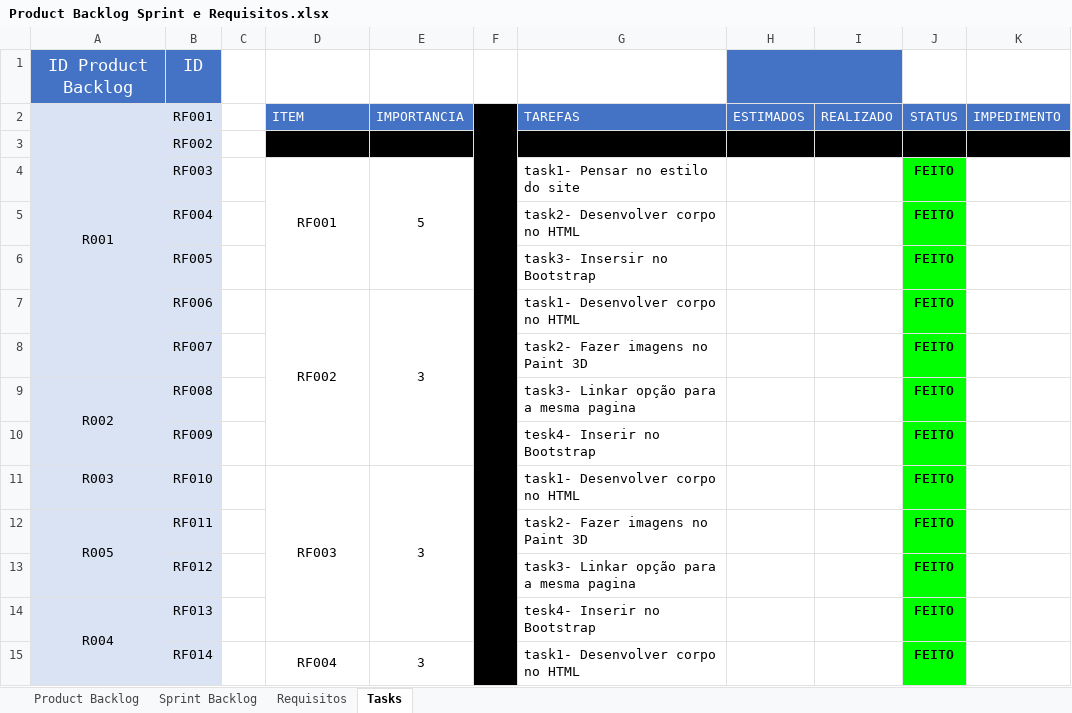
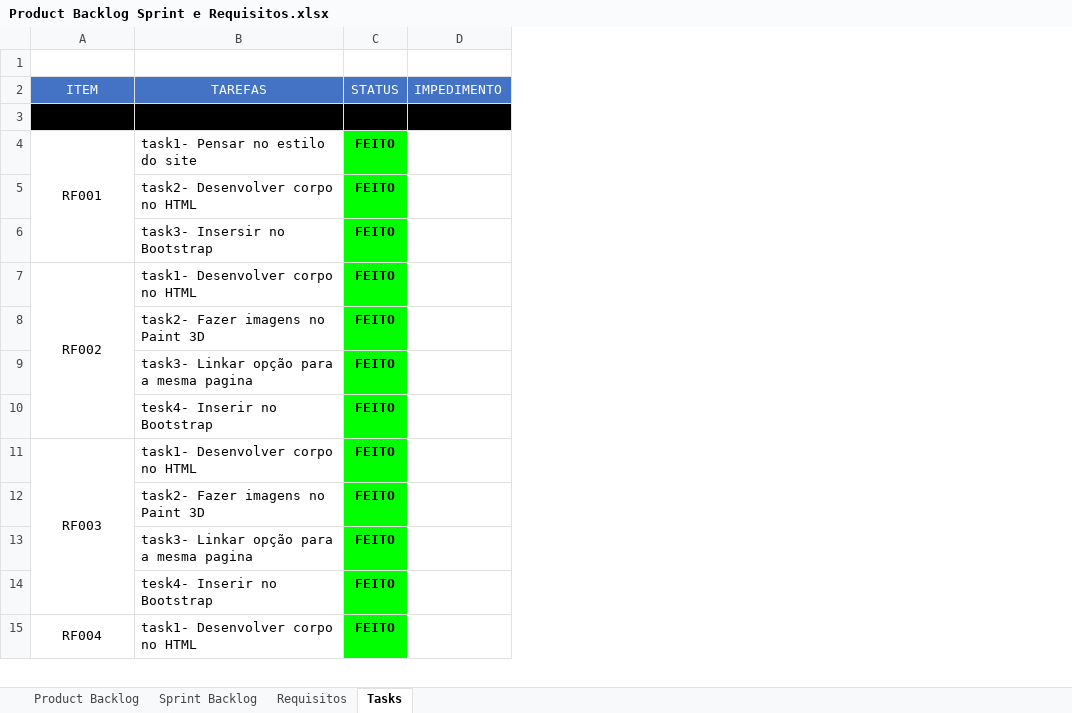
Before and after one commit to LiviaNakashima/paiotnela, an Excel workbook: documentação/Product Backlog Sprint e Requisitos.xlsx, sheet Tasks, drawn as a sheet; only a part is shown; values as stored, in another font and other column widths than the file's, no borders; removed rows and columns are numbered as before the commit, all else as after; the diff names each change by its address in the sheet, - before the commit and + after, or states it on an @@ line.

```diff
--- a/documentação/Product Backlog Sprint e Requisitos.xlsx (sheet Tasks)
+++ b/documentação/Product Backlog Sprint e Requisitos.xlsx (sheet Tasks)
-column A (R001), row 1: ID Product Backlog; rows 9-14: R002 |  | R003 | R005 |  | R004
-column B (RF001), row 1: ID; rows 3-15: RF002 | RF003 | RF004 | RF005 | RF006 | RF007 | RF008 | RF009 | RF010 | RF011 | RF012 | RF013 | RF014
-column C, empty
-column E (IMPORTANCIA), rows 4-15: 5 |  |  | 3 |  |  |  | 3 |  |  |  | 3
-column F, empty
-column H (ESTIMADOS), empty
-column I (REALIZADO), empty
-row 1: ID Product Backlog | ID
+row 1: (empty)
-A2 alignment: left
+A2 alignment: center
-B2 alignment: left
+B2 alignment: center
```
Also changed, not shown: sheet Sprint Backlog, sheet Product Backlog.
